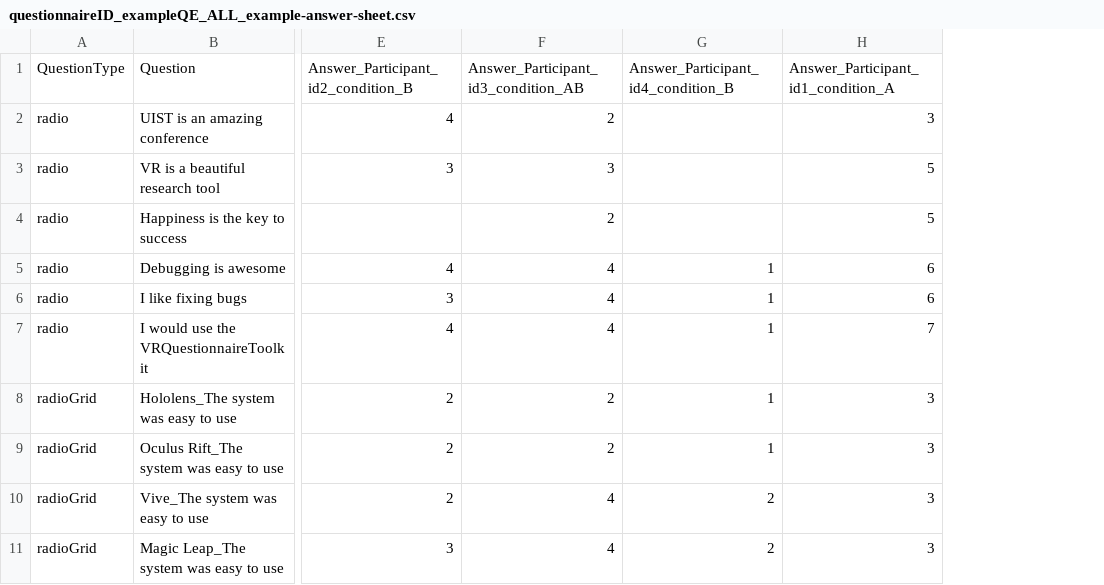
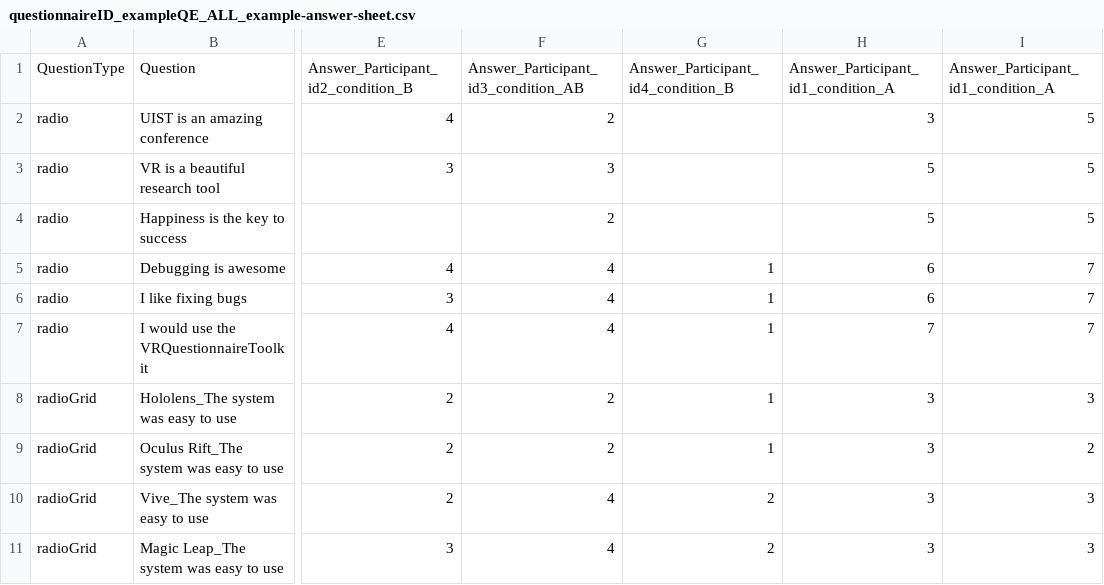
Before and after one commit to syberspaz/RA-W23, a CSV file: Assets/Questionnaires/Data/Answers/questionnaireID_exampleQE_ALL_example-answer-sheet.csv, drawn as a sheet; only a part is shown, gaps mark what is left out; the diff names each change by its address in the sheet, - before the commit and + after, or states it on an @@ line.

```diff
--- a/Assets/Questionnaires/Data/Answers/questionnaireID_exampleQE_ALL_example-answer-sheet.csv
+++ b/Assets/Questionnaires/Data/Answers/questionnaireID_exampleQE_ALL_example-answer-sheet.csv
+column I, rows 1-11: Answer_Participant_id1_condition_A | 5 | 5 | 5 | 7 | 7 | 7 | 3 | 2 | 3 | 3
```
Also changed, not shown: Assets/Questionnaires/Data/Answers/questionnaireID_exampleQE_participantID_id1_condition_A_example-answer-sheet.csv, 18 other files.
